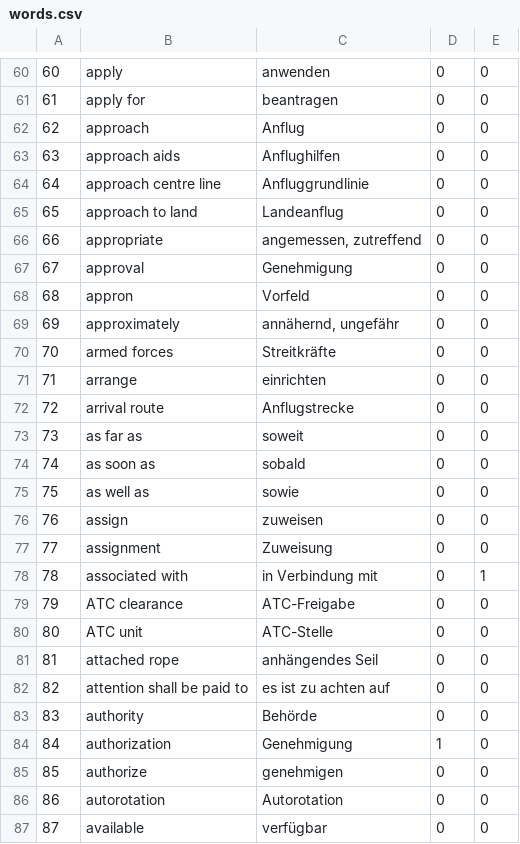
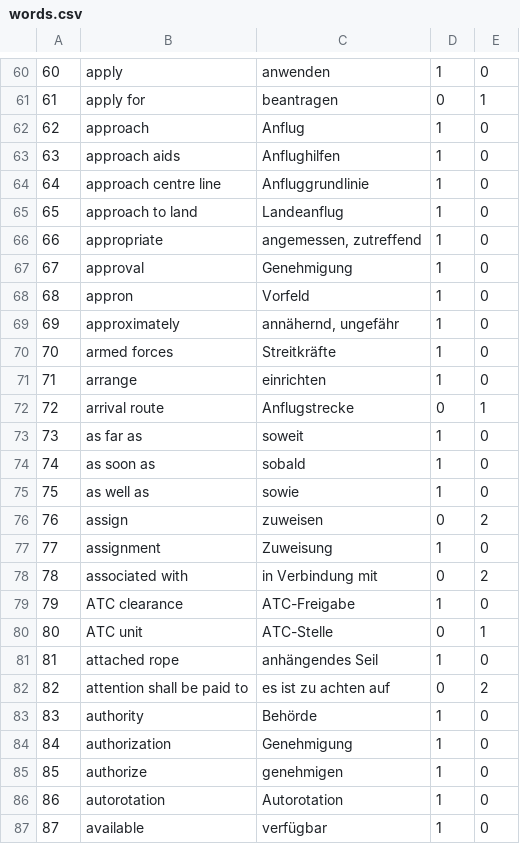
Before and after one commit to CHeuberger/BZF, a CSV file: words.csv, drawn as a sheet; only a part is shown, gaps mark what is left out; the diff covers the shown part only.

```diff
--- a/words.csv
+++ b/words.csv
@@ -60,28 +60,28 @@
-60;apply;anwenden;0;0
-61;apply for;beantragen;0;0
-62;approach;Anflug;0;0
-63;approach aids;Anflughilfen;0;0
-64;approach centre line;Anfluggrundlinie;0;0
-65;approach to land;Landeanflug;0;0
-66;appropriate;angemessen, zutreffend;0;0
-67;approval;Genehmigung;0;0
-68;appron;Vorfeld;0;0
-69;approximately;annähernd, ungefähr;0;0
-70;armed forces;Streitkräfte;0;0
-71;arrange;einrichten;0;0
-72;arrival route;Anflugstrecke;0;0
-73;as far as;soweit;0;0
-74;as soon as;sobald;0;0
-75;as well as;sowie;0;0
-76;assign;zuweisen;0;0
-77;assignment;Zuweisung;0;0
-78;associated with;in Verbindung mit;0;1
-79;ATC clearance;ATC-Freigabe;0;0
-80;ATC unit;ATC-Stelle;0;0
-81;attached rope;anhängendes Seil;0;0
-82;attention shall be paid to;es ist zu achten auf;0;0
-83;authority;Behörde;0;0
+60;apply;anwenden;1;0
+61;apply for;beantragen;0;1
+62;approach;Anflug;1;0
+63;approach aids;Anflughilfen;1;0
+64;approach centre line;Anfluggrundlinie;1;0
+65;approach to land;Landeanflug;1;0
+66;appropriate;angemessen, zutreffend;1;0
+67;approval;Genehmigung;1;0
+68;appron;Vorfeld;1;0
+69;approximately;annähernd, ungefähr;1;0
+70;armed forces;Streitkräfte;1;0
+71;arrange;einrichten;1;0
+72;arrival route;Anflugstrecke;0;1
+73;as far as;soweit;1;0
+74;as soon as;sobald;1;0
+75;as well as;sowie;1;0
+76;assign;zuweisen;0;2
+77;assignment;Zuweisung;1;0
+78;associated with;in Verbindung mit;0;2
+79;ATC clearance;ATC-Freigabe;1;0
+80;ATC unit;ATC-Stelle;0;1
+81;attached rope;anhängendes Seil;1;0
+82;attention shall be paid to;es ist zu achten auf;0;2
+83;authority;Behörde;1;0
 84;authorization;Genehmigung;1;0
-85;authorize;genehmigen;0;0
-86;autorotation;Autorotation;0;0
-87;available;verfügbar;0;0
+85;authorize;genehmigen;1;0
+86;autorotation;Autorotation;1;0
+87;available;verfügbar;1;0
```
Also changed, not shown: 69 edited cells elsewhere in this file, 1 other file.
